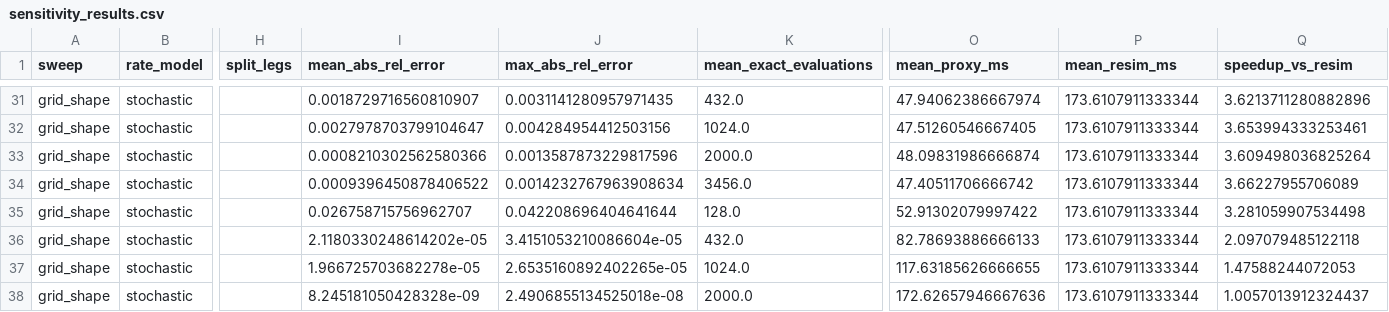
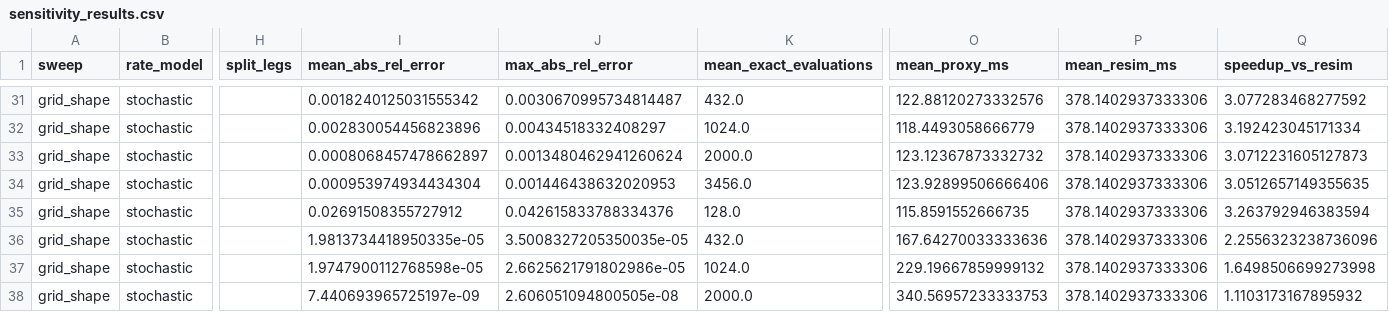
Before and after one commit to JustusRoe/Bachelorthesis, a CSV file: results/sensitivity_results.csv, drawn as a sheet; only a part is shown, gaps mark what is left out; the diff covers the shown part only; the diff names each change by its address in the sheet, - before the commit and + after, or states it on an @@ line.

```diff
--- a/results/sensitivity_results.csv
+++ b/results/sensitivity_results.csv
-I31 (mean_abs_rel_error): 0.0018729716560810907
+I31 (mean_abs_rel_error): 0.0018240125031555342
-J31 (max_abs_rel_error): 0.0031141280957971435
+J31 (max_abs_rel_error): 0.0030670995734814487
-O31 (mean_proxy_ms): 47.94062386667974
+O31 (mean_proxy_ms): 122.88120273332576
-P31:P38 (mean_resim_ms): 173.6107911333344
+P31:P38 (mean_resim_ms): 378.1402937333306
-Q31 (speedup_vs_resim): 3.6213711280882896
+Q31 (speedup_vs_resim): 3.077283468277592
-I32 (mean_abs_rel_error): 0.0027978703799104647
+I32 (mean_abs_rel_error): 0.002830054456823896
-J32 (max_abs_rel_error): 0.004284954412503156
+J32 (max_abs_rel_error): 0.00434518332408297
-O32 (mean_proxy_ms): 47.51260546667405
+O32 (mean_proxy_ms): 118.4493058666779
-Q32 (speedup_vs_resim): 3.653994333253461
+Q32 (speedup_vs_resim): 3.192423045171334
-I33 (mean_abs_rel_error): 0.0008210302562580366
+I33 (mean_abs_rel_error): 0.0008068457478662897
-J33 (max_abs_rel_error): 0.0013587873229817596
+J33 (max_abs_rel_error): 0.0013480462941260624
-O33 (mean_proxy_ms): 48.09831986666874
+O33 (mean_proxy_ms): 123.12367873332732
-Q33 (speedup_vs_resim): 3.609498036825264
+Q33 (speedup_vs_resim): 3.0712231605127873
-I34 (mean_abs_rel_error): 0.0009396450878406522
+I34 (mean_abs_rel_error): 0.000953974934434304
-J34 (max_abs_rel_error): 0.0014232767963908634
+J34 (max_abs_rel_error): 0.001446438632020953
-O34 (mean_proxy_ms): 47.40511706666742
+O34 (mean_proxy_ms): 123.92899506666406
-Q34 (speedup_vs_resim): 3.66227955706089
+Q34 (speedup_vs_resim): 3.0512657149355635
-I35 (mean_abs_rel_error): 0.026758715756962707
+I35 (mean_abs_rel_error): 0.02691508355727912
-J35 (max_abs_rel_error): 0.042208696404641644
+J35 (max_abs_rel_error): 0.042615833788334376
-O35 (mean_proxy_ms): 52.91302079997422
+O35 (mean_proxy_ms): 115.8591552666735
-Q35 (speedup_vs_resim): 3.281059907534498
+Q35 (speedup_vs_resim): 3.263792946383594
-I36 (mean_abs_rel_error): 2.1180330248614202e-05
+I36 (mean_abs_rel_error): 1.9813734418950335e-05
-J36 (max_abs_rel_error): 3.4151053210086604e-05
+J36 (max_abs_rel_error): 3.5008327205350035e-05
-O36 (mean_proxy_ms): 82.78693886666133
+O36 (mean_proxy_ms): 167.64270033333636
-Q36 (speedup_vs_resim): 2.097079485122118
+Q36 (speedup_vs_resim): 2.2556323238736096
-I37 (mean_abs_rel_error): 1.966725703682278e-05
+I37 (mean_abs_rel_error): 1.9747900112768598e-05
-J37 (max_abs_rel_error): 2.6535160892402265e-05
+J37 (max_abs_rel_error): 2.6625621791802986e-05
-O37 (mean_proxy_ms): 117.63185626666655
+O37 (mean_proxy_ms): 229.19667859999132
-Q37 (speedup_vs_resim): 1.47588244072053
+Q37 (speedup_vs_resim): 1.6498506699273998
-I38 (mean_abs_rel_error): 8.245181050428328e-09
+I38 (mean_abs_rel_error): 7.440693965725197e-09
-J38 (max_abs_rel_error): 2.4906855134525018e-08
+J38 (max_abs_rel_error): 2.606051094800505e-08
-O38 (mean_proxy_ms): 172.62657946667636
+O38 (mean_proxy_ms): 340.56957233333753
-Q38 (speedup_vs_resim): 1.0057013912324437
+Q38 (speedup_vs_resim): 1.1103173167895932
```
Also changed, not shown: 116 edited cells elsewhere in this file, results/cva_results.csv, results/rate_model_comparison.csv, 14 other files.
